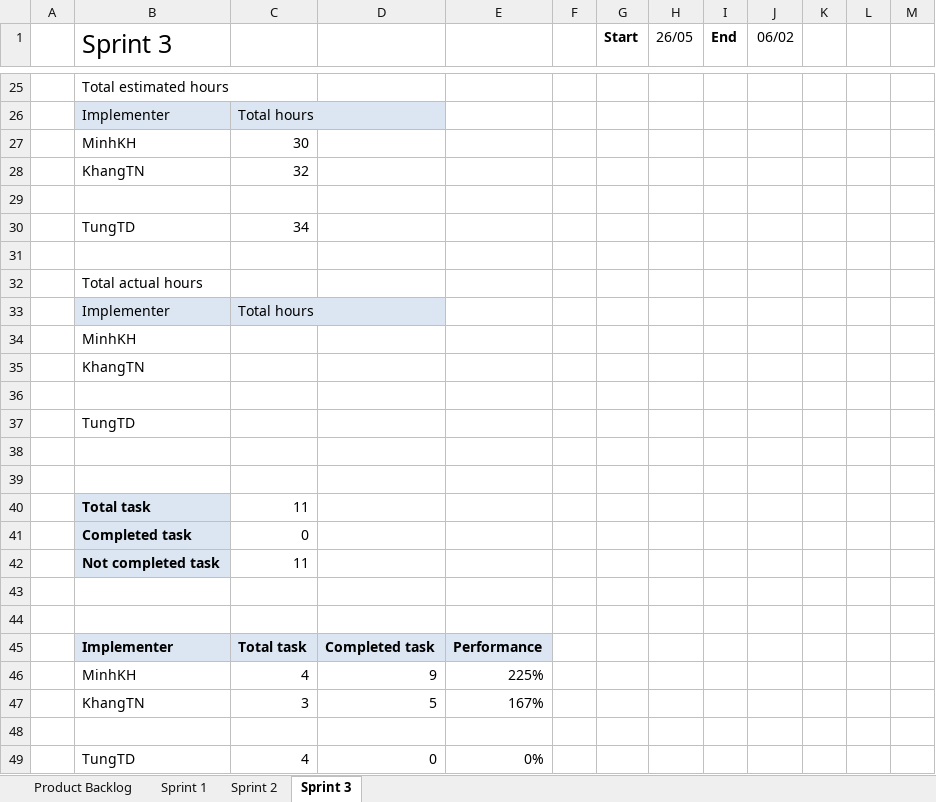
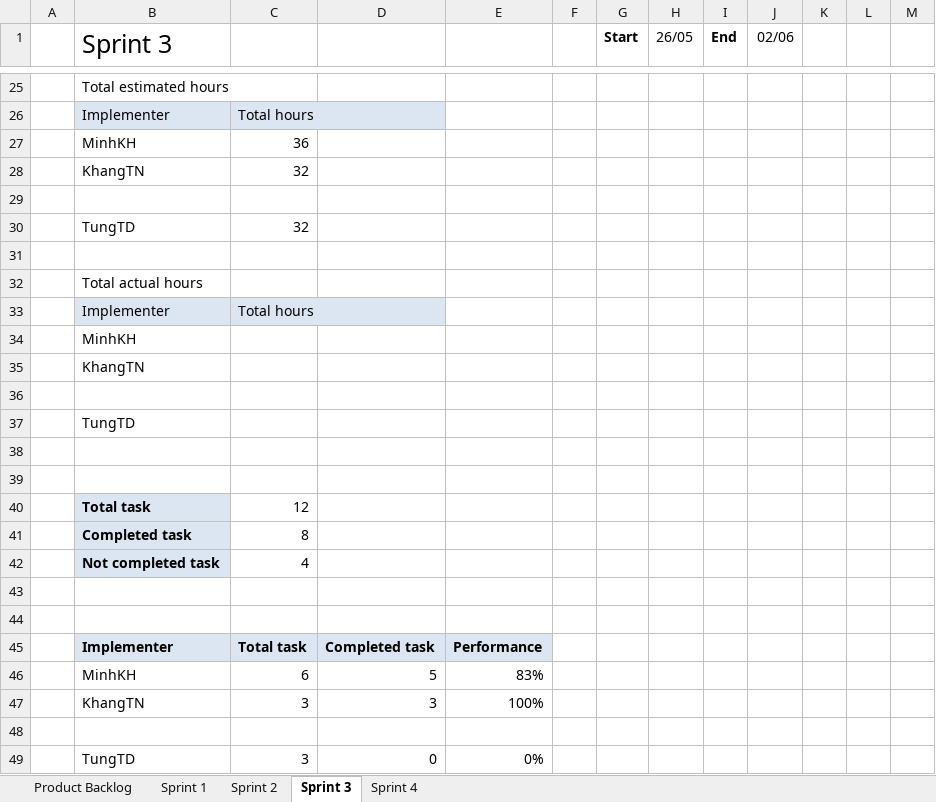
Before and after one commit to CapstoneTeam11/Document, an Excel workbook: QA Backlog.xlsx, sheet Sprint 3, drawn as a sheet; only a part is shown, gaps mark what is left out; values as stored, in another font and other column widths than the file's, no borders; charts and pictures not drawn; removed rows and columns are numbered as before the commit, all else as after; the diff covers the shown part only; the diff names each change by its address in the sheet, - before the commit and + after, or states it on an @@ line.

Commit message:
update status sprint 3, create sprint 4

```diff
--- a/QA Backlog.xlsx (sheet Sprint 3)
+++ b/QA Backlog.xlsx (sheet Sprint 3)
+sheet tab: Sprint 4
-J1: 06/02
+J1: 02/06
-C27: 30
+C27: 36
-C30: 34
+C30: 32
-C40: 11
+C40: 12
-C41: 0
+C41: 8
-C42: 11
+C42: 4
-row 46:  | MinhKH | 4 | 9 | 225%
-row 47:  | KhangTN | 3 | 5 | 167%
+row 46:  | MinhKH | 6 | 5 | 83%
+row 47:  | KhangTN | 3 | 3 | 100%
-C49: 4
+C49: 3
```
Also changed, not shown: 3 added rows, 3 removed rows and 30 edited cells elsewhere in this sheet, sheet Product Backlog, charts or pictures.
